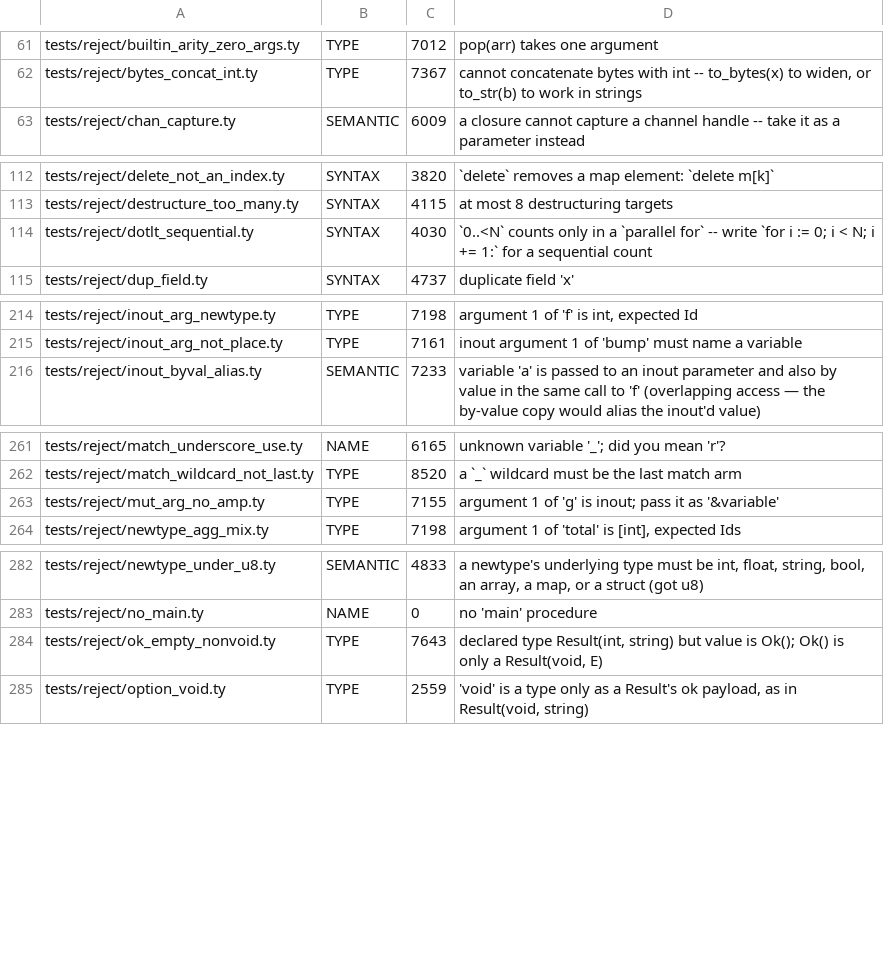
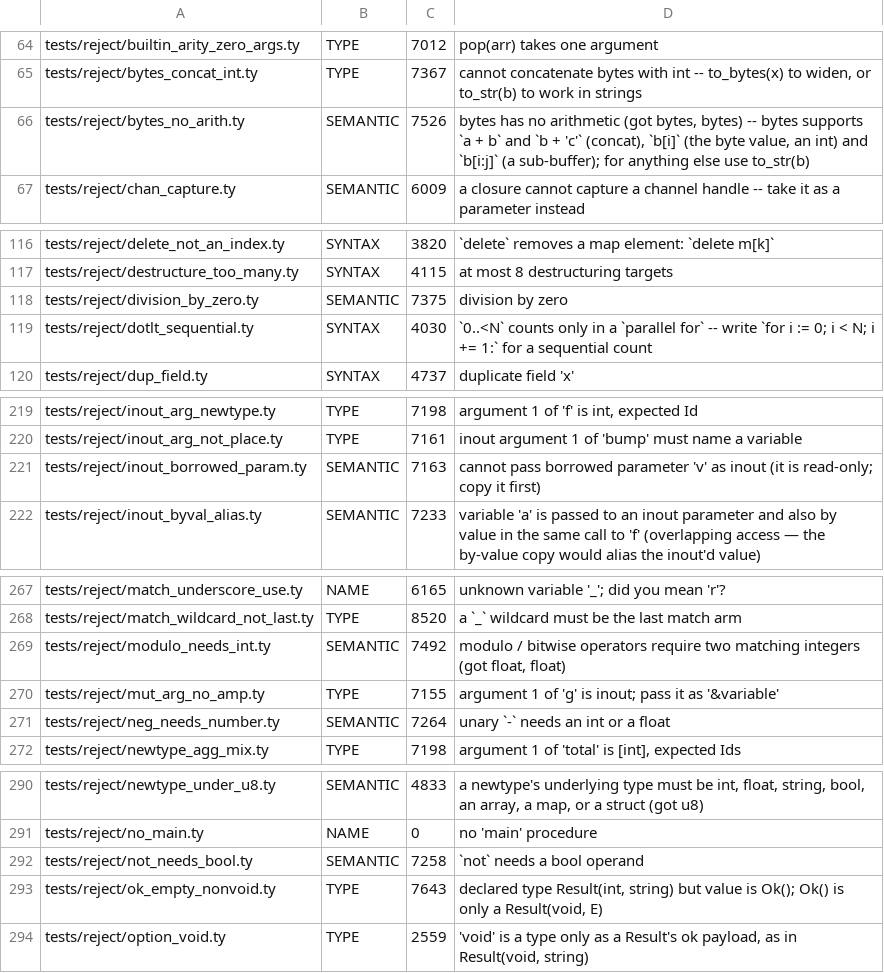
Before and after one commit to StefanVonRanda/tycho, a TSV file: compiler/reject_class.tsv, drawn as a sheet; only a part is shown, gaps mark what is left out; the diff covers the shown part only; the diff names each change by its address in the sheet, - before the commit and + after, or states it on an @@ line.

Commit message:
test: fixtures for the unchecked semantic rules, batch two

```diff
--- a/compiler/reject_class.tsv
+++ b/compiler/reject_class.tsv
+row 66: tests/reject/bytes_no_arith.ty | SEMANTIC | 7526 | bytes has no arithmetic (got bytes, bytes) -- bytes supports `a + b` and `b + 'c'` (concat), `b[i]` (the byte value, an int) and `b[i:j]` (a sub-buffer); for anything else use to_str(b)
+row 118: tests/reject/division_by_zero.ty | SEMANTIC | 7375 | division by zero
+row 221: tests/reject/inout_borrowed_param.ty | SEMANTIC | 7163 | cannot pass borrowed parameter 'v' as inout (it is read-only; copy it first)
+row 269: tests/reject/modulo_needs_int.ty | SEMANTIC | 7492 | modulo / bitwise operators require two matching integers (got float, float)
+row 271: tests/reject/neg_needs_number.ty | SEMANTIC | 7264 | unary `-` needs an int or a float
+row 292: tests/reject/not_needs_bool.ty | SEMANTIC | 7258 | `not` needs a bool operand
```
Also changed, not shown: 15 added rows elsewhere in this file, 26 other files.
